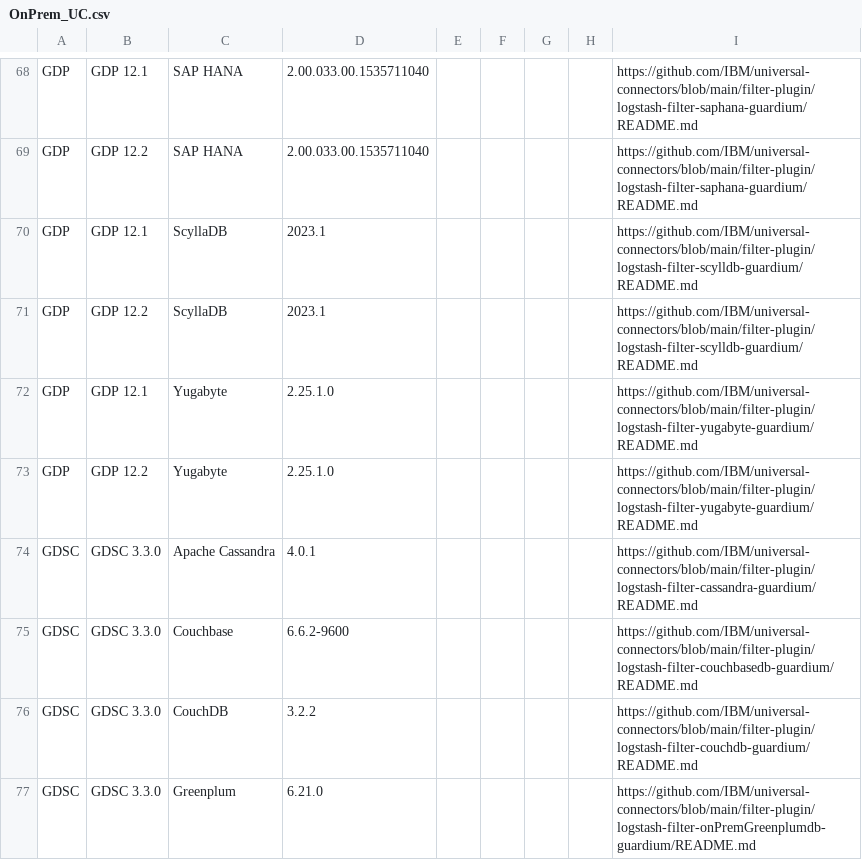
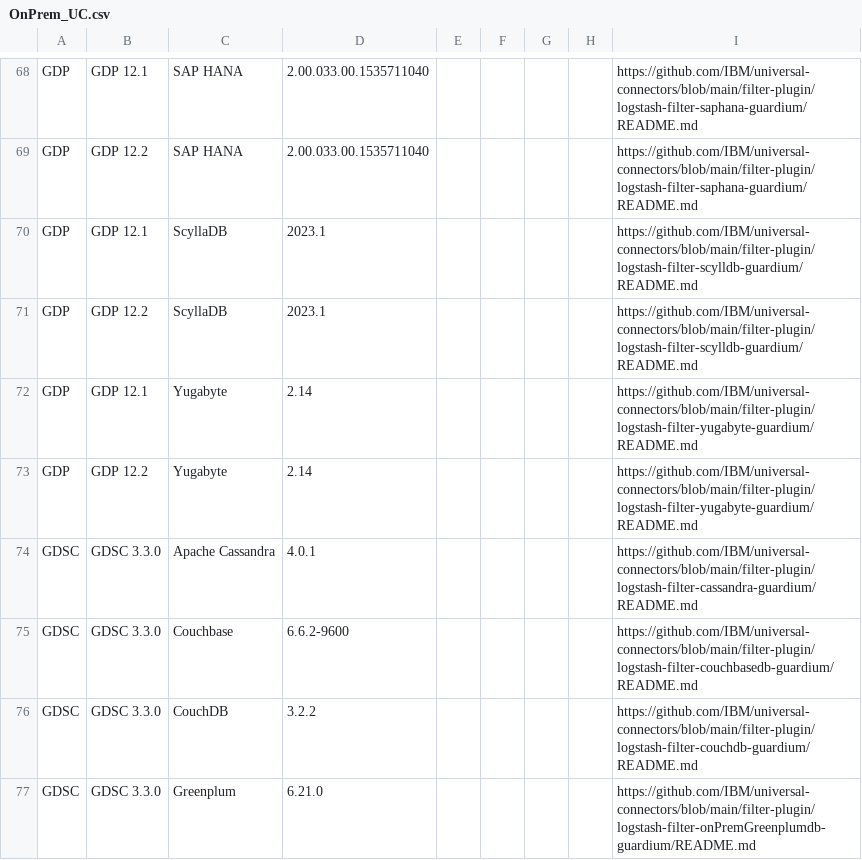
Before and after one commit to fork-the-planet/IBM___guardium-supported-datasources, a CSV file: consolidation-script2/data/input/OnPrem_UC.csv, drawn as a sheet; only a part is shown, gaps mark what is left out.

Commit message:
GRD-130646 Onprem_UC.csv file update
Signed-off-by: tushar chaudhari <tushar.chaudhari5@ibm.com>

```diff
--- a/consolidation-script2/data/input/OnPrem_UC.csv
+++ b/consolidation-script2/data/input/OnPrem_UC.csv
@@ -71,4 +71,4 @@ GDP,GDP 12.1,ScyllaDB,2023.1,,,,,https://github.com/IBM/universal-connectors/blo
 GDP,GDP 12.2,ScyllaDB,2023.1,,,,,https://github.com/IBM/universal-connectors/blob/main/filter-plugin/logstash-filter-scylldb-guardium/README.md
-GDP,GDP 12.1,Yugabyte,2.25.1.0,,,,,https://github.com/IBM/universal-connectors/blob/main/filter-plugin/logstash-filter-yugabyte-guardium/README.md
-GDP,GDP 12.2,Yugabyte,2.25.1.0,,,,,https://github.com/IBM/universal-connectors/blob/main/filter-plugin/logstash-filter-yugabyte-guardium/README.md
+GDP,GDP 12.1,Yugabyte,2.14,,,,,https://github.com/IBM/universal-connectors/blob/main/filter-plugin/logstash-filter-yugabyte-guardium/README.md
+GDP,GDP 12.2,Yugabyte,2.14,,,,,https://github.com/IBM/universal-connectors/blob/main/filter-plugin/logstash-filter-yugabyte-guardium/README.md
 GDSC,GDSC 3.3.0,Apache Cassandra,4.0.1,,,,,https://github.com/IBM/universal-connectors/blob/main/filter-plugin/logstash-filter-cassandra-guardium/README.md
```
